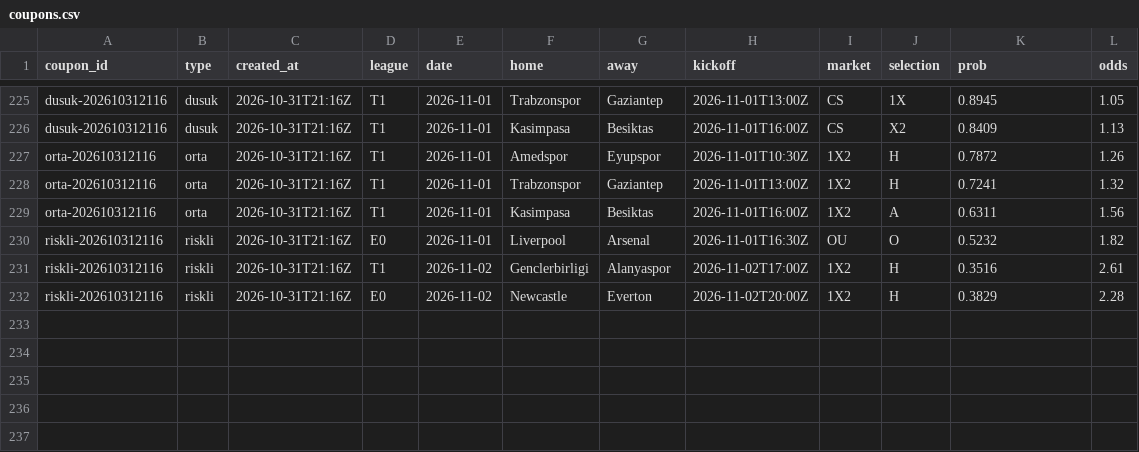
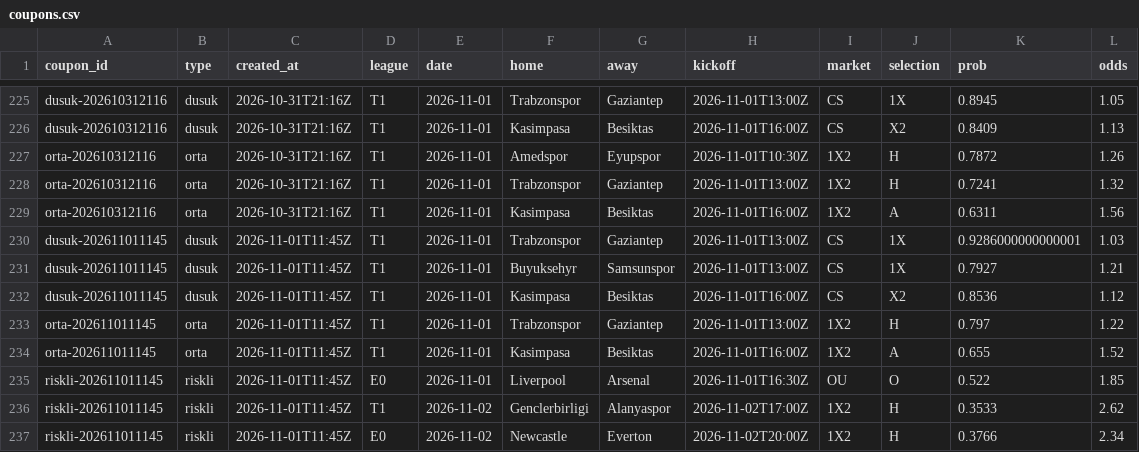
Before and after one commit to Tayips/IddiaTahmin, a CSV file: data/coupons.csv, drawn as a sheet; only a part is shown, gaps mark what is left out.

```diff
--- a/data/coupons.csv
+++ b/data/coupons.csv
@@ -229,4 +229,9 @@ orta-202610312116,orta,2026-10-31T21:16Z,T1,2026-11-01,Trabzonspor,Gaziantep,202
 orta-202610312116,orta,2026-10-31T21:16Z,T1,2026-11-01,Kasimpasa,Besiktas,2026-11-01T16:00Z,1X2,A,0.6311,1.56
-riskli-202610312116,riskli,2026-10-31T21:16Z,E0,2026-11-01,Liverpool,Arsenal,2026-11-01T16:30Z,OU,O,0.5232,1.82
-riskli-202610312116,riskli,2026-10-31T21:16Z,T1,2026-11-02,Genclerbirligi,Alanyaspor,2026-11-02T17:00Z,1X2,H,0.3516,2.61
-riskli-202610312116,riskli,2026-10-31T21:16Z,E0,2026-11-02,Newcastle,Everton,2026-11-02T20:00Z,1X2,H,0.3829,2.28
+dusuk-202611011145,dusuk,2026-11-01T11:45Z,T1,2026-11-01,Trabzonspor,Gaziantep,2026-11-01T13:00Z,CS,1X,0.9286000000000001,1.03
+dusuk-202611011145,dusuk,2026-11-01T11:45Z,T1,2026-11-01,Buyuksehyr,Samsunspor,2026-11-01T13:00Z,CS,1X,0.7927,1.21
+dusuk-202611011145,dusuk,2026-11-01T11:45Z,T1,2026-11-01,Kasimpasa,Besiktas,2026-11-01T16:00Z,CS,X2,0.8536,1.12
+orta-202611011145,orta,2026-11-01T11:45Z,T1,2026-11-01,Trabzonspor,Gaziantep,2026-11-01T13:00Z,1X2,H,0.797,1.22
+orta-202611011145,orta,2026-11-01T11:45Z,T1,2026-11-01,Kasimpasa,Besiktas,2026-11-01T16:00Z,1X2,A,0.655,1.52
+riskli-202611011145,riskli,2026-11-01T11:45Z,E0,2026-11-01,Liverpool,Arsenal,2026-11-01T16:30Z,OU,O,0.522,1.85
+riskli-202611011145,riskli,2026-11-01T11:45Z,T1,2026-11-02,Genclerbirligi,Alanyaspor,2026-11-02T17:00Z,1X2,H,0.3533,2.62
+riskli-202611011145,riskli,2026-11-01T11:45Z,E0,2026-11-02,Newcastle,Everton,2026-11-02T20:00Z,1X2,H,0.3766,2.34
```
Also changed, not shown: data/predictions.csv, 3 other files.
